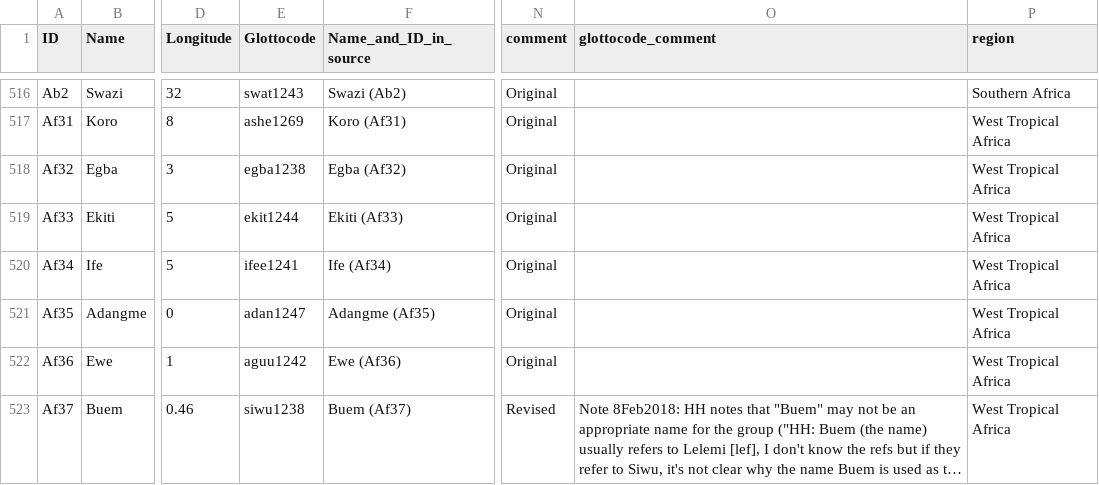
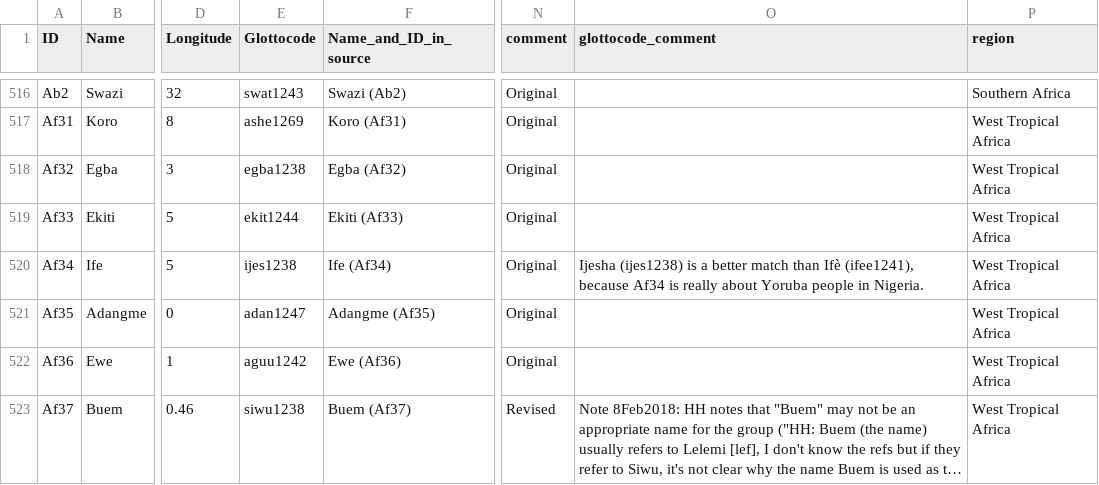
Before and after one commit to D-PLACE/dplace-dataset-ea, a CSV file: cldf/societies.csv, drawn as a sheet; only a part is shown, gaps mark what is left out; long unchanged cells end in …; the diff names each change by its address in the sheet, - before the commit and + after, or states it on an @@ line.

```diff
--- a/cldf/societies.csv
+++ b/cldf/societies.csv
-E520 (Glottocode): ifee1241
+E520 (Glottocode): ijes1238
-O520 (glottocode_comment): (empty)
+O520 (glottocode_comment): Ijesha (ijes1238) is a better match than Ifè (ifee1241), because Af34 is really about Yoruba people in Nigeria.
```
Also changed, not shown: raw/societies.csv, 3 other files.
